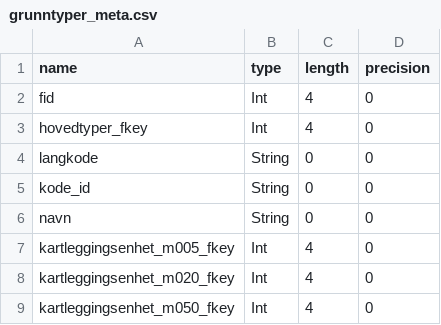
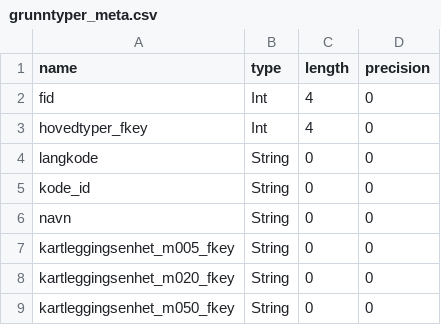
Before and after one commit to geco-nhm/nin-qgis-plugin, a CSV file: nin_qgis_plugin/csv/layer_fields_meta/grunntyper_meta.csv, drawn as a sheet.

```diff
--- a/nin_qgis_plugin/csv/layer_fields_meta/grunntyper_meta.csv
+++ b/nin_qgis_plugin/csv/layer_fields_meta/grunntyper_meta.csv
@@ -6,4 +6,4 @@ kode_id,String,0,0
 navn,String,0,0
-kartleggingsenhet_m005_fkey,Int,4,0
-kartleggingsenhet_m020_fkey,Int,4,0
-kartleggingsenhet_m050_fkey,Int,4,0
+kartleggingsenhet_m005_fkey,String,0,0
+kartleggingsenhet_m020_fkey,String,0,0
+kartleggingsenhet_m050_fkey,String,0,0
```
Also changed, not shown: nin_qgis_plugin/csv/attribute_tables/M020_attribute_table.csv, nin_qgis_plugin/csv/attribute_tables/M050_attribute_table.csv, 14 other files.
